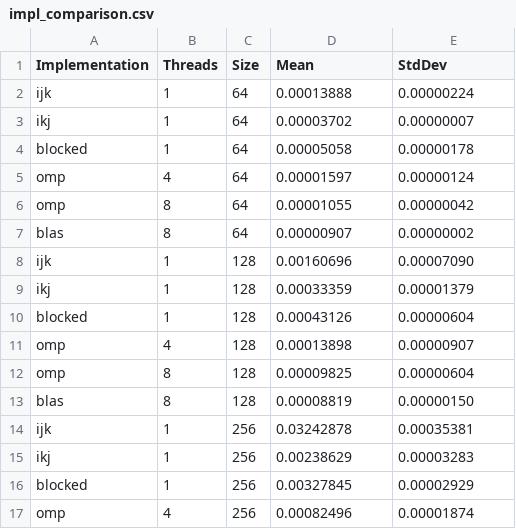
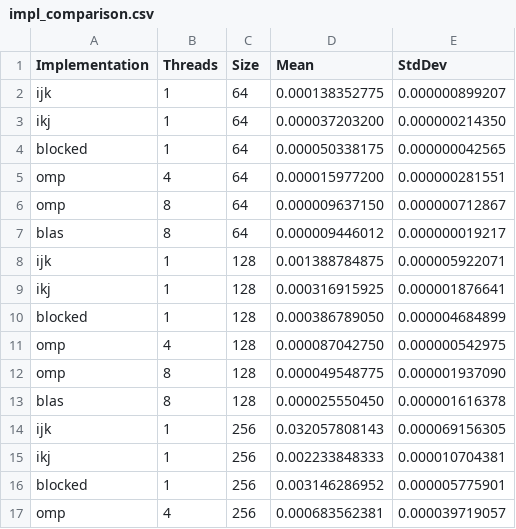
Before and after one commit to hibouwu/ppn-mnist-neural-network, a CSV file: output/outputresult/impl_comparison.csv, drawn as a sheet; only a part is shown; the diff covers the shown part only.

```diff
--- a/output/outputresult/impl_comparison.csv
+++ b/output/outputresult/impl_comparison.csv
@@ -1,17 +1,17 @@
 Implementation,Threads,Size,Mean,StdDev
-ijk,1,64,0.00013888,0.00000224
-ikj,1,64,0.00003702,0.00000007
-blocked,1,64,0.00005058,0.00000178
-omp,4,64,0.00001597,0.00000124
-omp,8,64,0.00001055,0.00000042
-blas,8,64,0.00000907,0.00000002
-ijk,1,128,0.00160696,0.00007090
-ikj,1,128,0.00033359,0.00001379
-blocked,1,128,0.00043126,0.00000604
-omp,4,128,0.00013898,0.00000907
-omp,8,128,0.00009825,0.00000604
-blas,8,128,0.00008819,0.00000150
-ijk,1,256,0.03242878,0.00035381
-ikj,1,256,0.00238629,0.00003283
-blocked,1,256,0.00327845,0.00002929
-omp,4,256,0.00082496,0.00001874
+ijk,1,64,0.000138352775,0.000000899207
+ikj,1,64,0.000037203200,0.000000214350
+blocked,1,64,0.000050338175,0.000000042565
+omp,4,64,0.000015977200,0.000000281551
+omp,8,64,0.000009637150,0.000000712867
+blas,8,64,0.000009446012,0.000000019217
+ijk,1,128,0.001388784875,0.000005922071
+ikj,1,128,0.000316915925,0.000001876641
+blocked,1,128,0.000386789050,0.000004684899
+omp,4,128,0.000087042750,0.000000542975
+omp,8,128,0.000049548775,0.000001937090
+blas,8,128,0.000025550450,0.000001616378
+ijk,1,256,0.032057808143,0.000069156305
+ikj,1,256,0.002233848333,0.000010704381
+blocked,1,256,0.003146286952,0.000005775901
+omp,4,256,0.000683562381,0.000039719057
```
Also changed, not shown: 40 edited cells elsewhere in this file, output/outputresult/thread_scaling.csv, 22 other files.
